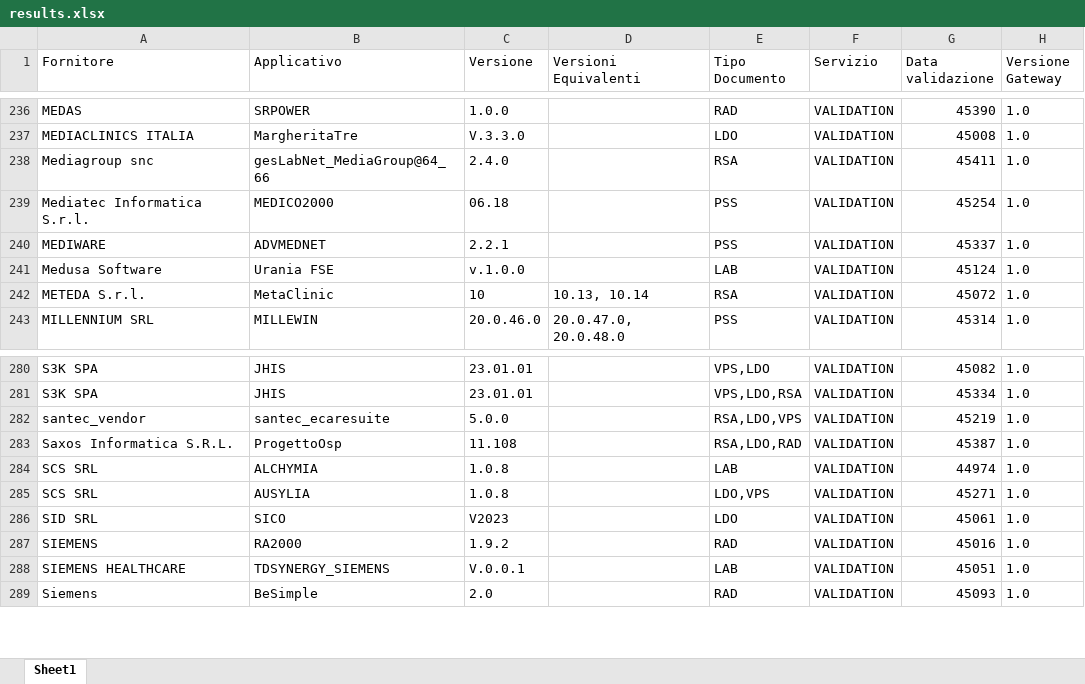
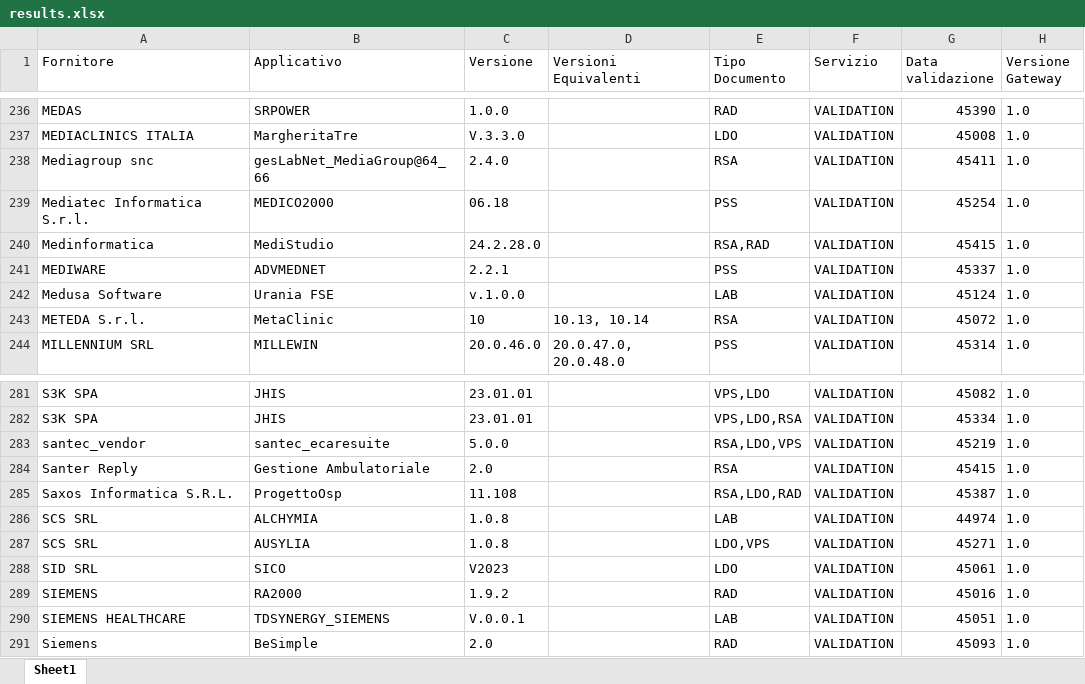
Before and after one commit to ministero-salute/it-fse-accreditati, an Excel workbook: RESULTS/results.xlsx, sheet Sheet1, drawn as a sheet; only a part is shown, gaps mark what is left out; values as stored, in another font and other column widths than the file's, no borders; the diff names each change by its address in the sheet, - before the commit and + after, or states it on an @@ line.

```diff
--- a/RESULTS/results.xlsx (sheet Sheet1)
+++ b/RESULTS/results.xlsx (sheet Sheet1)
+row 240: Medinformatica | MediStudio | 24.2.28.0 |  | RSA,RAD | VALIDATION | 45415 | 1.0
+row 284: Santer Reply | Gestione Ambulatoriale | 2.0 |  | RSA | VALIDATION | 45415 | 1.0
```
Also changed, not shown: 2 other files.
